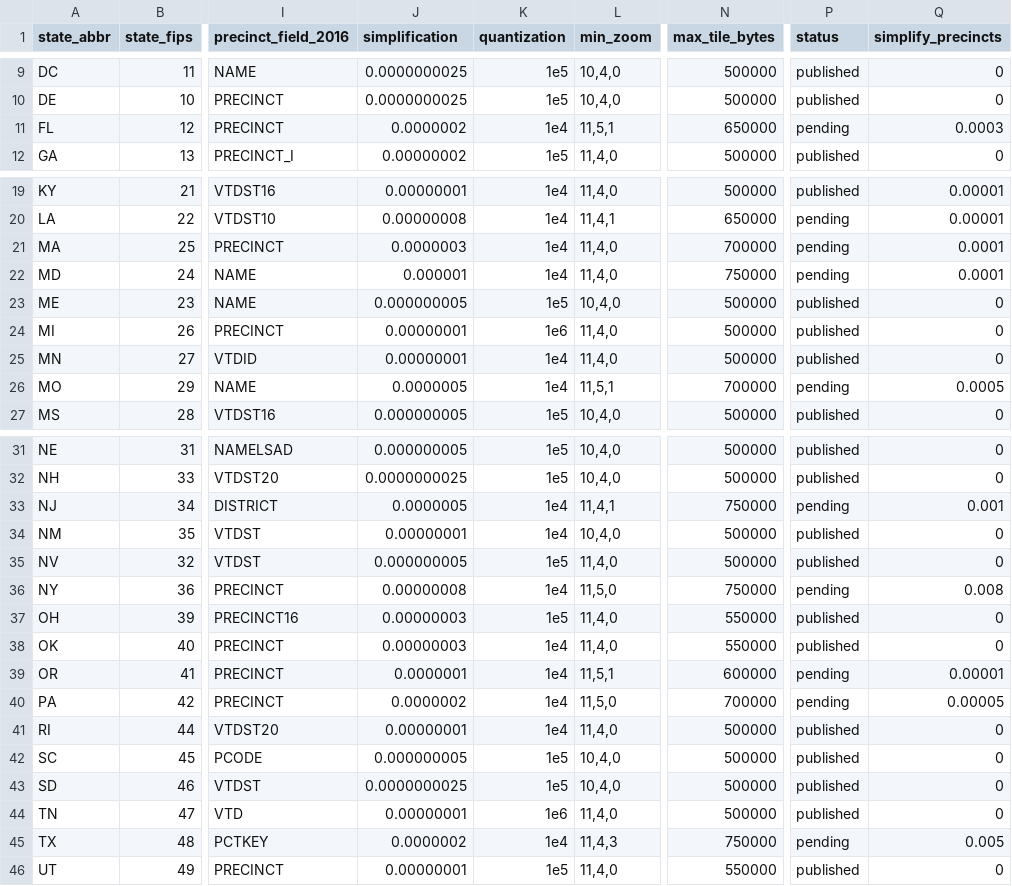
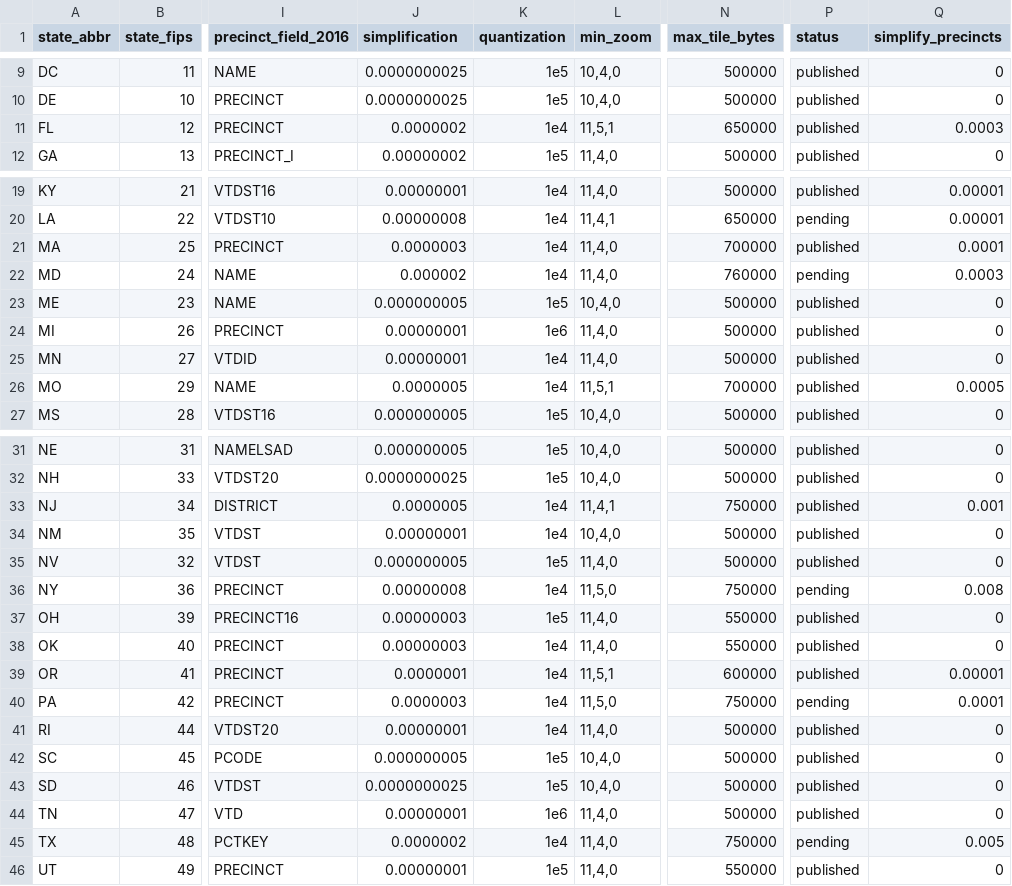
Before and after one commit to maurizi/mikes-district-maker, a CSV file: scripts/bulk-vest/states.csv, drawn as a sheet; only a part is shown, gaps mark what is left out; the diff names each change by its address in the sheet, - before the commit and + after, or states it on an @@ line.

```diff
--- a/scripts/bulk-vest/states.csv
+++ b/scripts/bulk-vest/states.csv
-P11 (status): pending
+P11 (status): published
-P21 (status): pending
+P21 (status): published
-J22 (simplification): 0.000001
+J22 (simplification): 0.000002
-N22 (max_tile_bytes): 750000
+N22 (max_tile_bytes): 760000
-Q22 (simplify_precincts): 0.0001
+Q22 (simplify_precincts): 0.0003
-P26 (status): pending
+P26 (status): published
-P33 (status): pending
+P33 (status): published
-P39 (status): pending
+P39 (status): published
-J40 (simplification): 0.0000002
+J40 (simplification): 0.0000003
-N40 (max_tile_bytes): 700000
+N40 (max_tile_bytes): 750000
-Q40 (simplify_precincts): 0.00005
+Q40 (simplify_precincts): 0.0001
-L45 (min_zoom): 11,4,3
+L45 (min_zoom): 11,4,0
```
Also changed, not shown: 12 other files.
